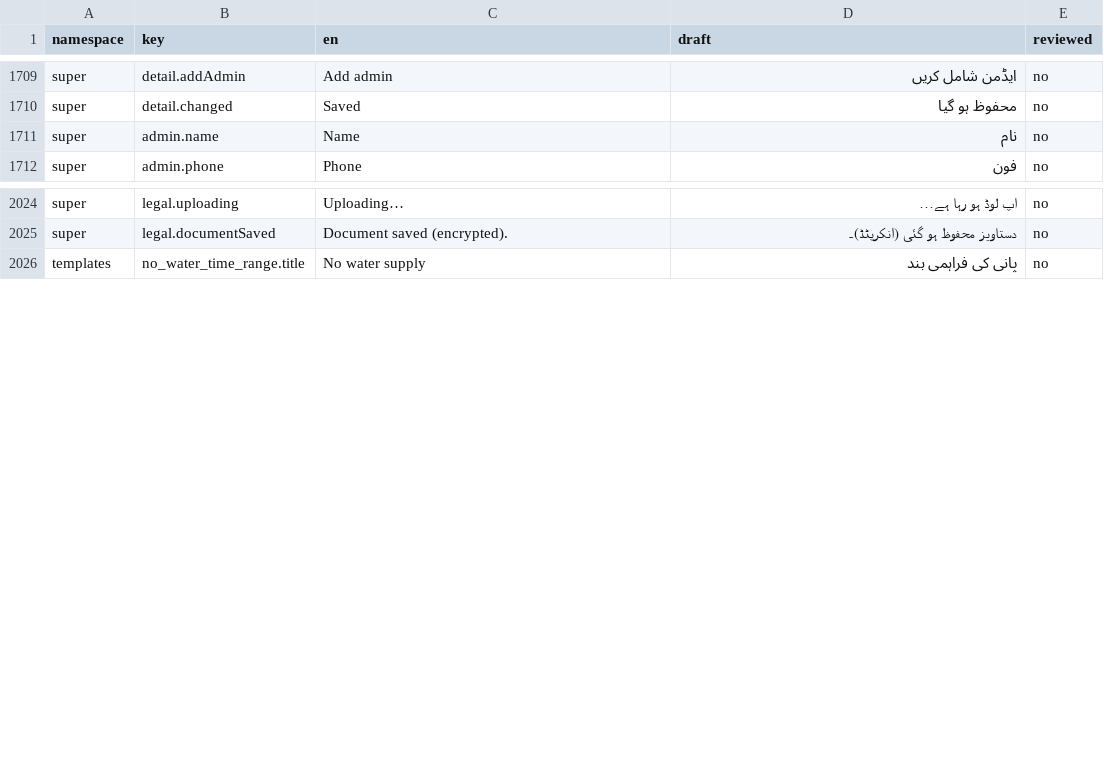
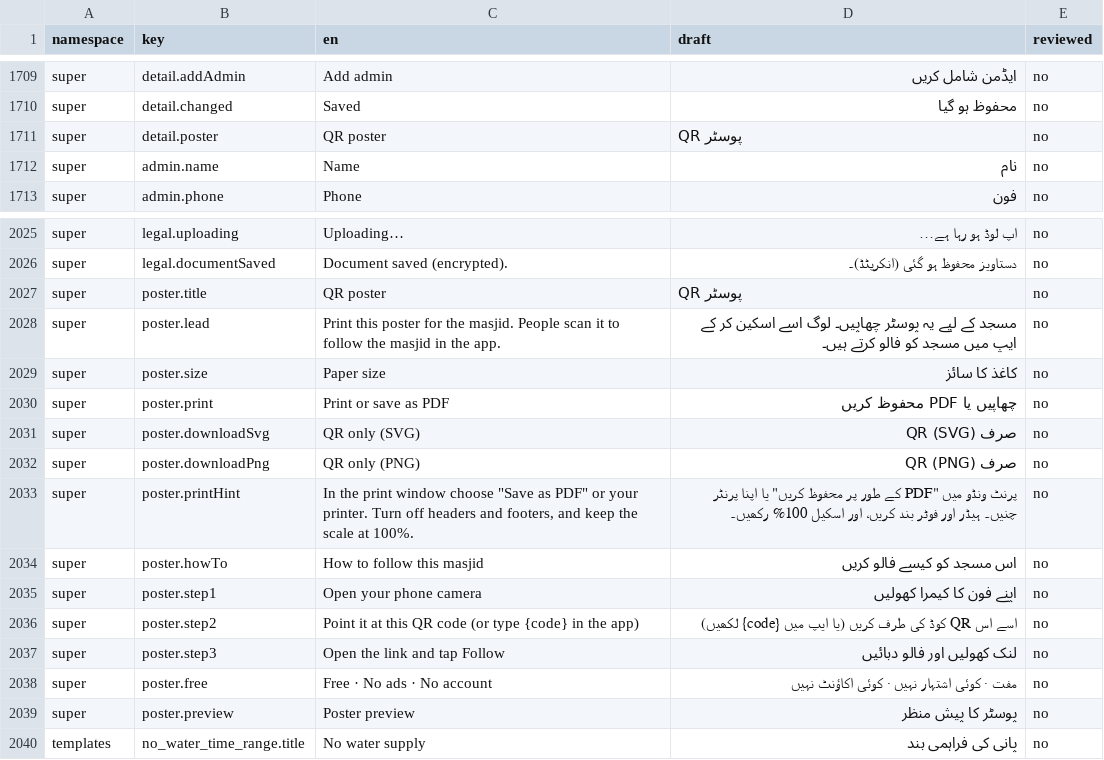
Before and after one commit to syedtalha88/Al-Masjid, a CSV file: packages/i18n/review/ur.csv, drawn as a sheet; only a part is shown, gaps mark what is left out.

```diff
--- a/packages/i18n/review/ur.csv
+++ b/packages/i18n/review/ur.csv
@@ -1710,2 +1710,3 @@ super,detail.addAdmin,Add admin,ایڈمن شامل کریں,no
 super,detail.changed,Saved,محفوظ ہو گیا,no
+super,detail.poster,QR poster,QR پوسٹر,no
 super,admin.name,Name,نام,no
@@ -2025,2 +2026,15 @@ super,legal.uploading,Uploading…,اپ لوڈ ہو رہا ہے…,no
 super,legal.documentSaved,Document saved (encrypted).,دستاویز محفوظ ہو گئی (انکرپٹڈ)۔,no
+super,poster.title,QR poster,QR پوسٹر,no
+super,poster.lead,Print this poster for the masjid. People scan it to follow the masjid in the app.,مسجد کے لیے یہ پوسٹر چھاپیں۔ لوگ اسے اسکین کر کے ایپ میں مسجد کو فالو کرتے ہیں۔,no
+super,poster.size,Paper size,کاغذ کا سائز,no
+super,poster.print,Print or save as PDF,چھاپیں یا PDF محفوظ کریں,no
+super,poster.downloadSvg,QR only (SVG),صرف QR (SVG),no
+super,poster.downloadPng,QR only (PNG),صرف QR (PNG),no
+super,poster.printHint,"In the print window choose ""Save as PDF"" or your printer. Turn off headers and footers, and keep the scale at 100%.","پرنٹ ونڈو میں ""PDF کے طور پر محفوظ کریں"" یا اپنا پرنٹر چنیں۔ ہیڈر اور فوٹر بند کریں، اور اسکیل 100% رکھیں۔",no
+super,poster.howTo,How to follow this masjid,اس مسجد کو کیسے فالو کریں,no
+super,poster.step1,Open your phone camera,اپنے فون کا کیمرا کھولیں,no
+super,poster.step2,Point it at this QR code (or type {code} in the app),اسے اس QR کوڈ کی طرف کریں (یا ایپ میں {code} لکھیں),no
+super,poster.step3,Open the link and tap Follow,لنک کھولیں اور فالو دبائیں,no
+super,poster.free,Free · No ads · No account,مفت · کوئی اشتہار نہیں · کوئی اکاؤنٹ نہیں,no
+super,poster.preview,Poster preview,پوسٹر کا پیش منظر,no
 templates,no_water_time_range.title,No water supply,پانی کی فراہمی بند,no
```
Also changed, not shown: packages/i18n/review/hi.csv, packages/i18n/review/te.csv, 15 other files.
